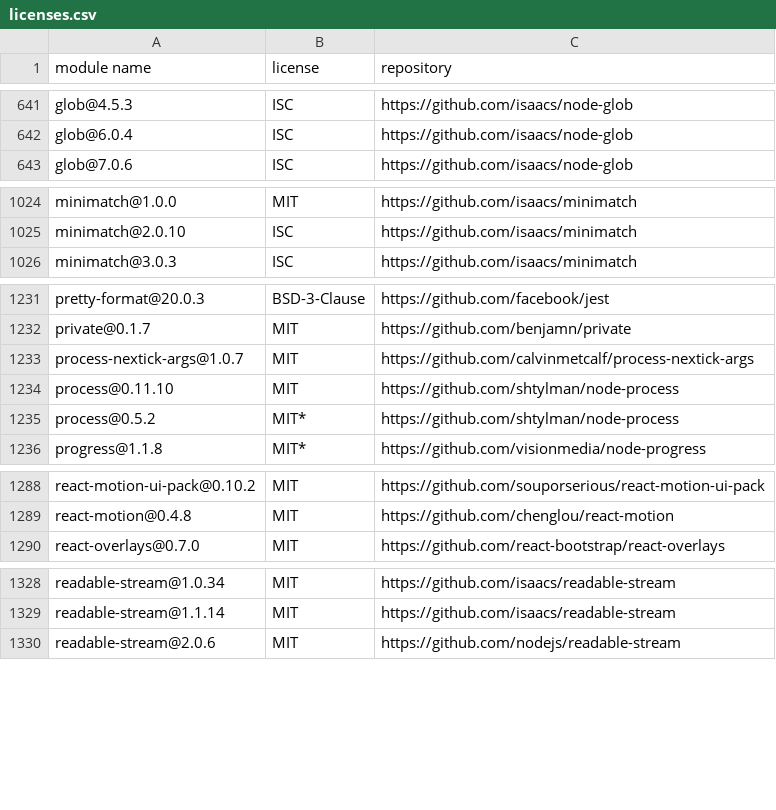
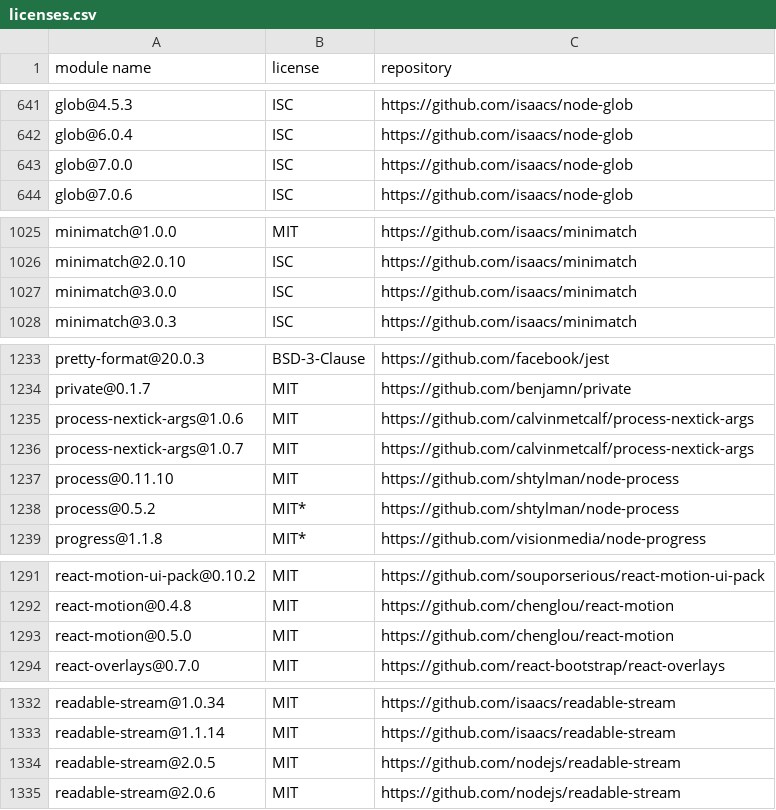
Before and after one commit to MCS-Lite/mcs-lite, a CSV file: docs/licenses.csv, drawn as a sheet; only a part is shown, gaps mark what is left out; the diff covers the shown part only.

```diff
--- a/docs/licenses.csv
+++ b/docs/licenses.csv
@@ -642,2 +642,3 @@
 "glob@6.0.4","ISC","https://github.com/isaacs/node-glob"
+"glob@7.0.0","ISC","https://github.com/isaacs/node-glob"
 "glob@7.0.6","ISC","https://github.com/isaacs/node-glob"
@@ -1025,2 +1026,3 @@
 "minimatch@2.0.10","ISC","https://github.com/isaacs/minimatch"
+"minimatch@3.0.0","ISC","https://github.com/isaacs/minimatch"
 "minimatch@3.0.3","ISC","https://github.com/isaacs/minimatch"
@@ -1232,2 +1234,3 @@
 "private@0.1.7","MIT","https://github.com/benjamn/private"
+"process-nextick-args@1.0.6","MIT","https://github.com/calvinmetcalf/process-nextick-args"
 "process-nextick-args@1.0.7","MIT","https://github.com/calvinmetcalf/process-nextick-args"
@@ -1289,2 +1292,3 @@
 "react-motion@0.4.8","MIT","https://github.com/chenglou/react-motion"
+"react-motion@0.5.0","MIT","https://github.com/chenglou/react-motion"
 "react-overlays@0.7.0","MIT","https://github.com/react-bootstrap/react-overlays"
@@ -1329,2 +1333,3 @@
 "readable-stream@1.1.14","MIT","https://github.com/isaacs/readable-stream"
+"readable-stream@2.0.5","MIT","https://github.com/nodejs/readable-stream"
 "readable-stream@2.0.6","MIT","https://github.com/nodejs/readable-stream"
```
Also changed, not shown: 1 added row and 1 edited cell elsewhere in this file, 35 other files.
